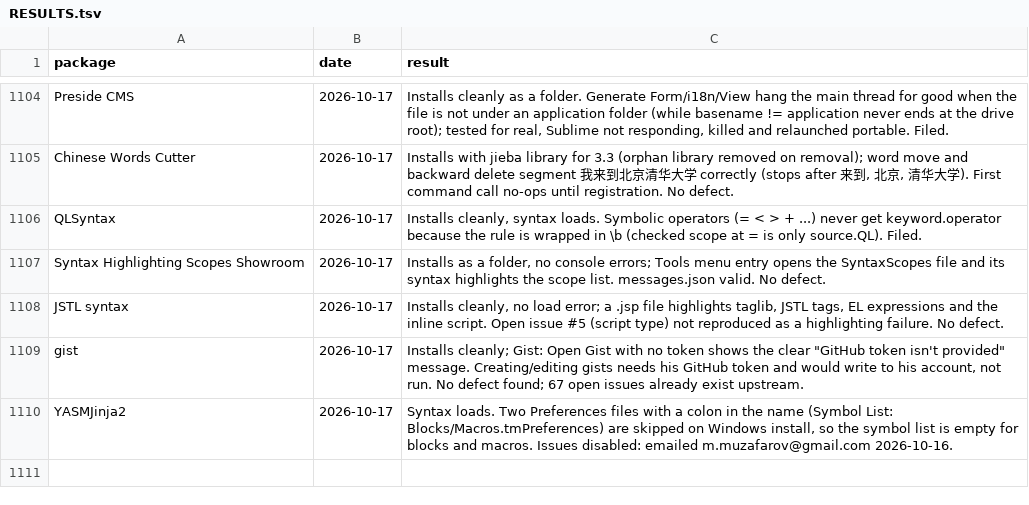
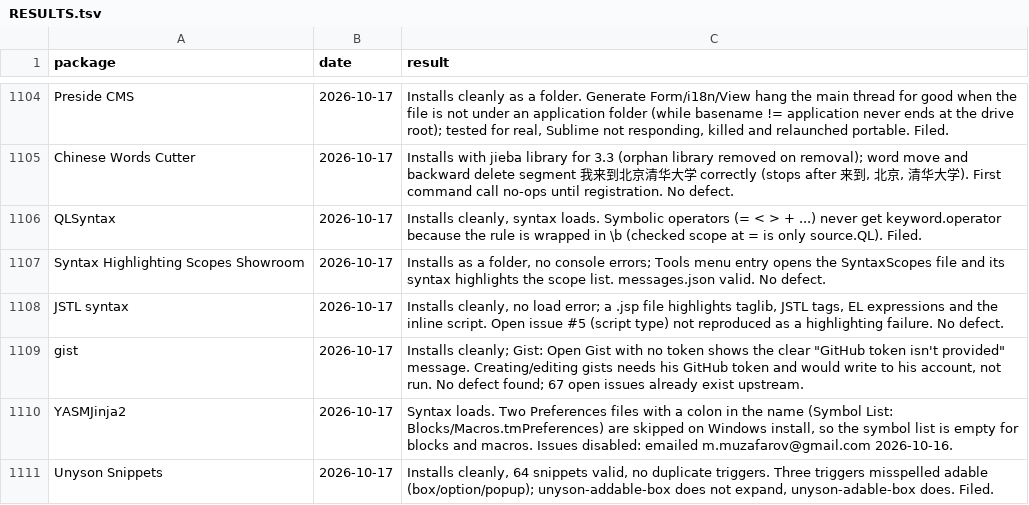
Before and after one commit to dpc00/sublime-package-audit, a TSV file: RESULTS.tsv, drawn as a sheet; only a part is shown, gaps mark what is left out; the diff names each change by its address in the sheet, - before the commit and + after, or states it on an @@ line.

```diff
--- a/RESULTS.tsv
+++ b/RESULTS.tsv
+row 1111: Unyson Snippets | 2026-10-17 | Installs cleanly, 64 snippets valid, no duplicate triggers. Three triggers misspelled adable (box/option/popup); unyson-addable-box does not expand, unyson-adable-box does. Filed.
```
Also changed, not shown: ISSUES.tsv, 1 other file.
